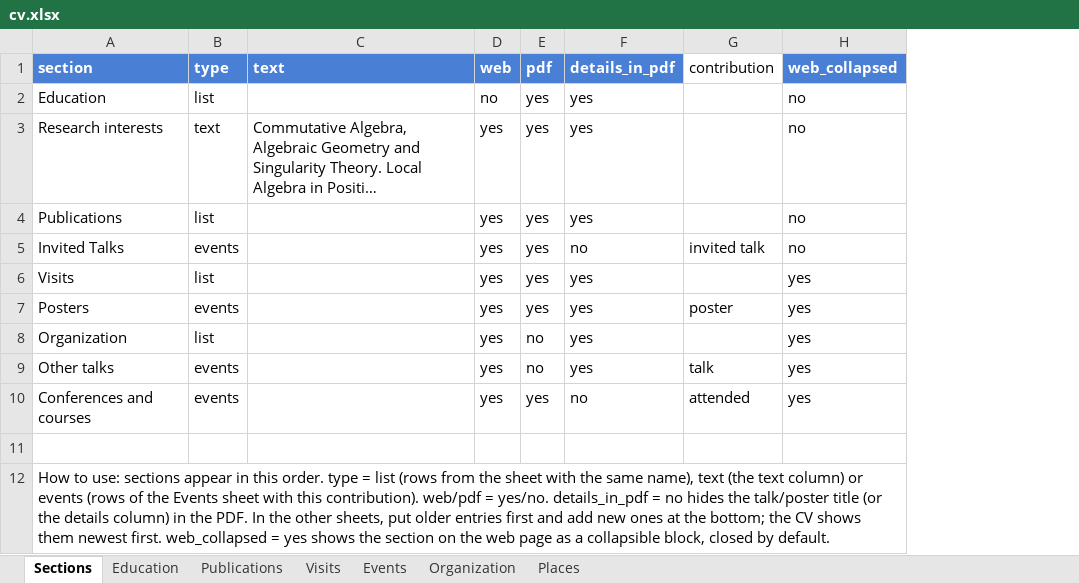
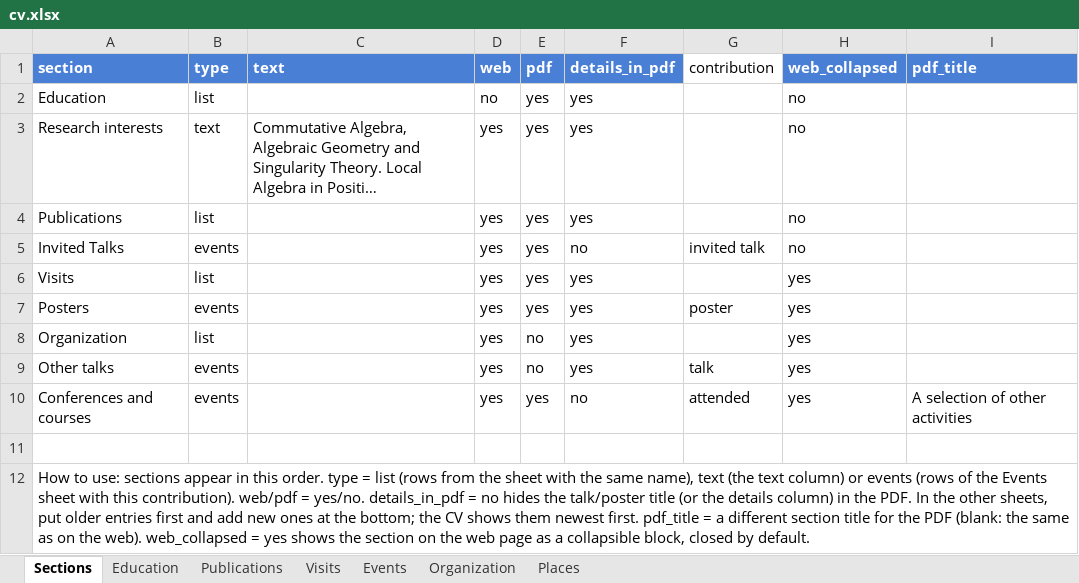
Before and after one commit to joelcrey/joelcrey.github.io, an Excel workbook: cv/cv.xlsx, sheet Sections, drawn as a sheet; long unchanged cells end in …; values as stored, in another font and other column widths than the file's, no borders; the diff names each change by its address in the sheet, - before the commit and + after, or states it on an @@ line.

```diff
--- a/cv/cv.xlsx (sheet Sections)
+++ b/cv/cv.xlsx (sheet Sections)
+column I (pdf_title), row 10: A selection of other activities
-A12 (section): …newest first. web_collapsed =…
+A12 (section): …newest first. pdf_title = a different section title for the PDF (blank: the same as on the web). web_collapsed =…
```
Also changed, not shown: 4 other files.
